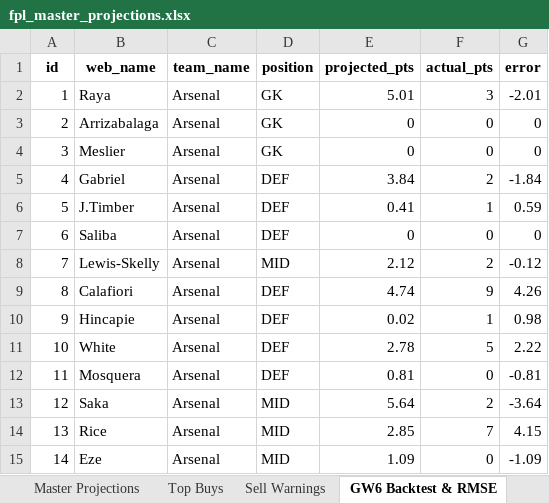
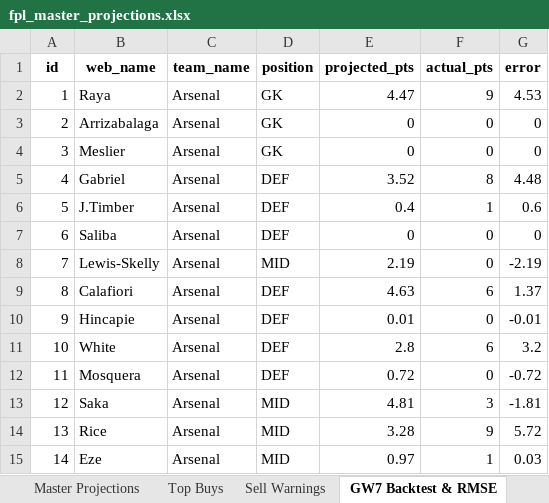
Before and after one commit to haydencordeiro/tempfpl, an Excel workbook: data/fpl_master_projections.xlsx, sheet GW7 Backtest & RMSE, drawn as a sheet; only a part is shown; values as stored, in another font and other column widths than the file's, no borders; the diff covers the shown part only; the diff names each change by its address in the sheet, - before the commit and + after, or states it on an @@ line.

Commit message:
GW8 update: refreshed projections, GW7 RMSE, and optimal solver roadmap

```diff
--- a/data/fpl_master_projections.xlsx (sheet GW7 Backtest & RMSE)
+++ b/data/fpl_master_projections.xlsx (sheet GW7 Backtest & RMSE)
-sheet tab: GW6 Backtest & RMSE
+sheet tab: GW7 Backtest & RMSE
-E2 (projected_pts): 5.01
+E2 (projected_pts): 4.47
-F2 (actual_pts): 3
+F2 (actual_pts): 9
-G2 (error): -2.01
+G2 (error): 4.53
-E5 (projected_pts): 3.84
+E5 (projected_pts): 3.52
-F5 (actual_pts): 2
+F5 (actual_pts): 8
-G5 (error): -1.84
+G5 (error): 4.48
-E6 (projected_pts): 0.41
+E6 (projected_pts): 0.4
-G6 (error): 0.59
+G6 (error): 0.6
-E8 (projected_pts): 2.12
+E8 (projected_pts): 2.19
-F8 (actual_pts): 2
+F8 (actual_pts): 0
-G8 (error): -0.12
+G8 (error): -2.19
-E9 (projected_pts): 4.74
+E9 (projected_pts): 4.63
-F9 (actual_pts): 9
+F9 (actual_pts): 6
-G9 (error): 4.26
+G9 (error): 1.37
-E10 (projected_pts): 0.02
+E10 (projected_pts): 0.01
-F10 (actual_pts): 1
+F10 (actual_pts): 0
-G10 (error): 0.98
+G10 (error): -0.01
-E11 (projected_pts): 2.78
+E11 (projected_pts): 2.8
-F11 (actual_pts): 5
+F11 (actual_pts): 6
-G11 (error): 2.22
+G11 (error): 3.2
-E12 (projected_pts): 0.81
+E12 (projected_pts): 0.72
-G12 (error): -0.81
+G12 (error): -0.72
-E13 (projected_pts): 5.64
+E13 (projected_pts): 4.81
-F13 (actual_pts): 2
+F13 (actual_pts): 3
-G13 (error): -3.64
+G13 (error): -1.81
-E14 (projected_pts): 2.85
+E14 (projected_pts): 3.28
-F14 (actual_pts): 7
+F14 (actual_pts): 9
-G14 (error): 4.15
+G14 (error): 5.72
-E15 (projected_pts): 1.09
+E15 (projected_pts): 0.97
-F15 (actual_pts): 0
+F15 (actual_pts): 1
-G15 (error): -1.09
+G15 (error): 0.03
```
Also changed, not shown: 1104 edited cells elsewhere in this sheet, sheet Master Projections, sheet Sell Warnings, sheet Top Buys, sheet Team Odds & FDR, 2 other files.
